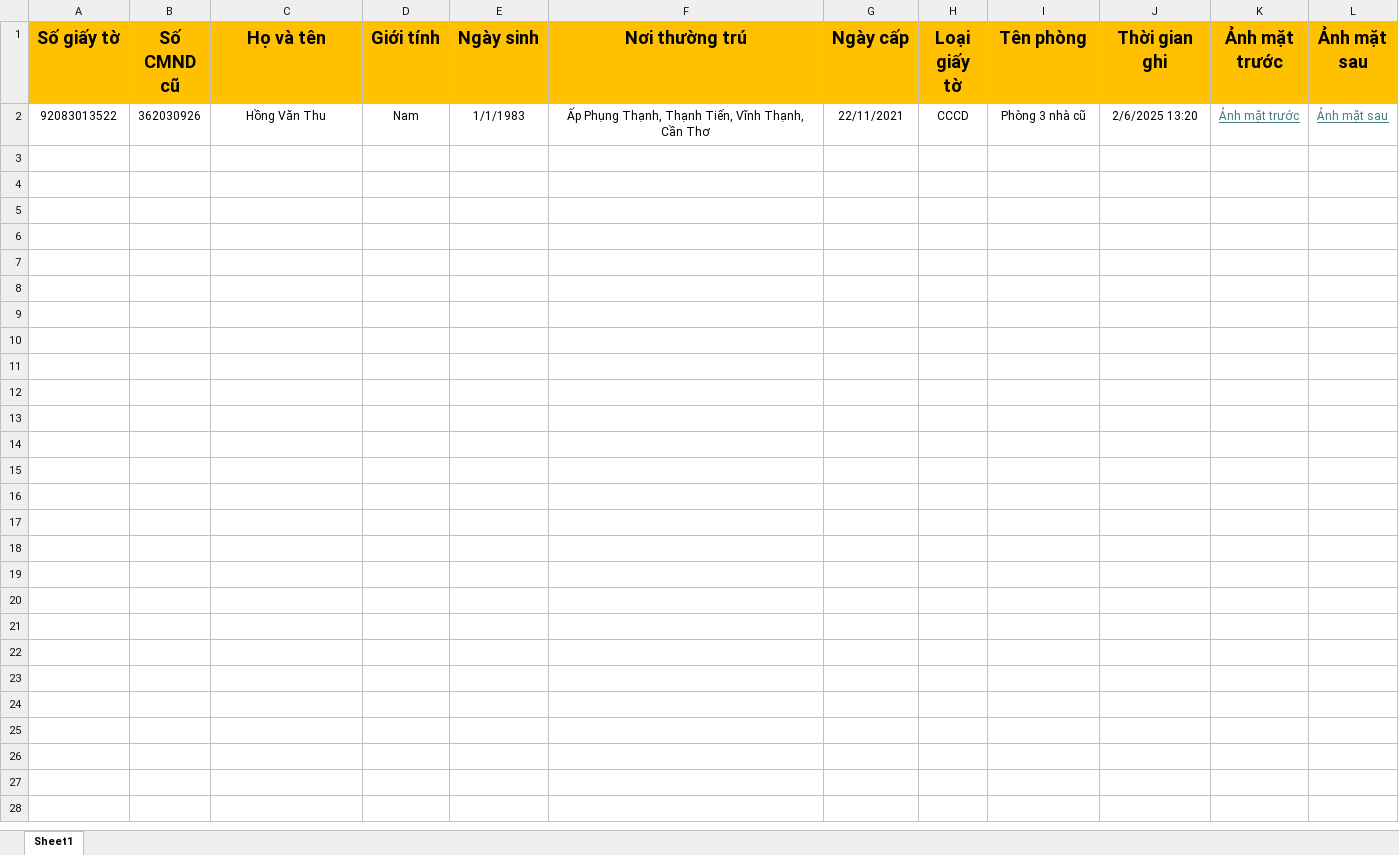
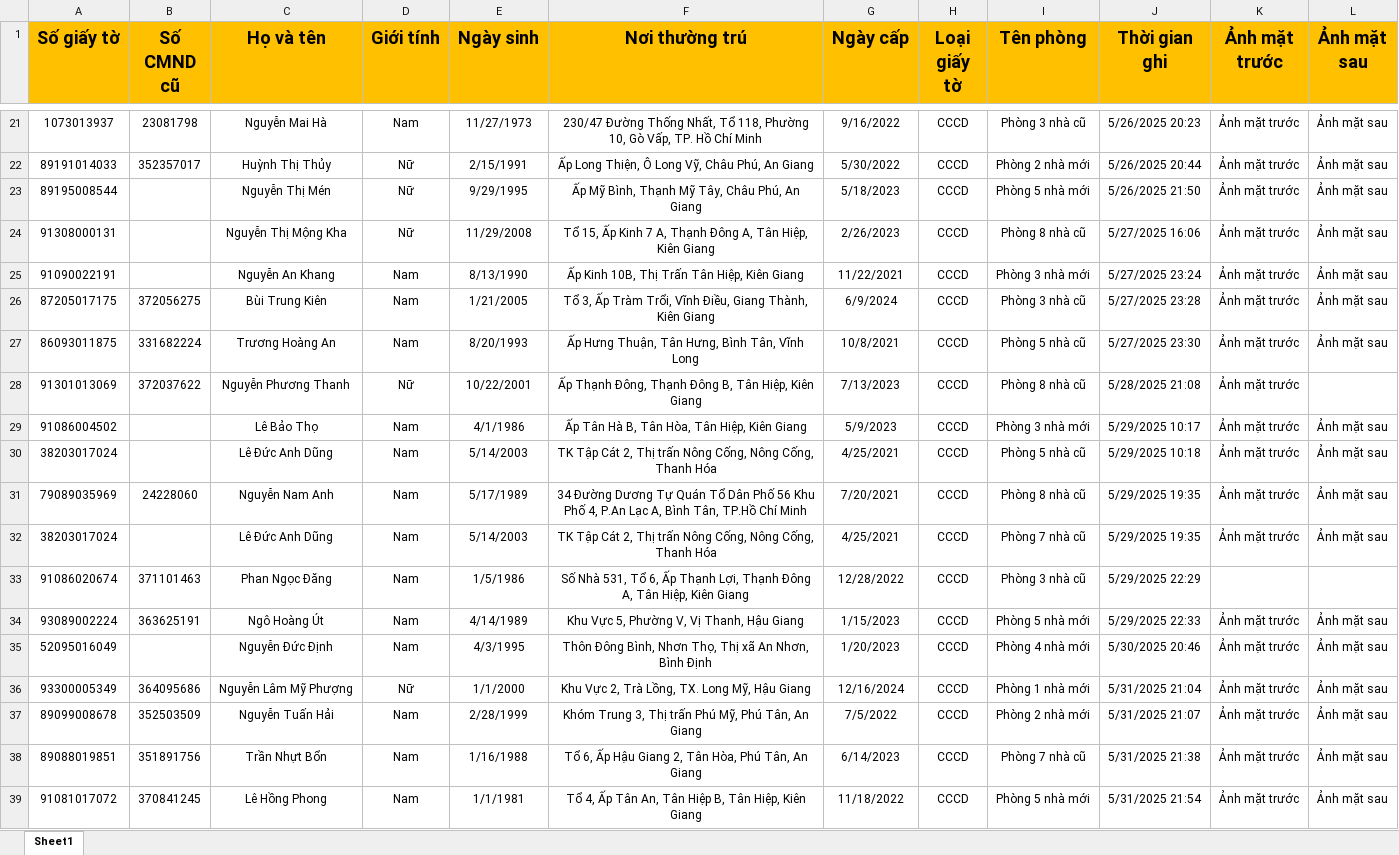
Before and after one commit to NguyenHoangHuyProcoderNew/QUAN_LY_NHA_NGHI, an Excel workbook: APP_KHAI_BAO_LUU_TRU_2/_internal/DS_Cong_Dan.xlsx, sheet Sheet1, drawn as a sheet; only a part is shown, gaps mark what is left out; values as stored, in another font and other column widths than the file's, no borders; addresses are those after the commit; the diff covers the shown part only; the diff names each change by its address in the sheet, - before the commit and + after, or states it on an @@ line.

```diff
--- a/APP_KHAI_BAO_LUU_TRU_2/_internal/DS_Cong_Dan.xlsx (sheet Sheet1)
+++ b/APP_KHAI_BAO_LUU_TRU_2/_internal/DS_Cong_Dan.xlsx (sheet Sheet1)
-A21 (Số giấy tờ): 92083013522
+A21 (Số giấy tờ): 1073013937
-B21 (Số CMND cũ): 362030926
+B21 (Số CMND cũ): 23081798
-C21 (Họ và tên): Hồng Văn Thu
+C21 (Họ và tên): Nguyễn Mai Hà
-E21 (Ngày sinh): 1/1/1983
+E21 (Ngày sinh): 11/27/1973
-F21 (Nơi thường trú): Ấp Phụng Thạnh, Thạnh Tiến, Vĩnh Thạnh, Cần Thơ
+F21 (Nơi thường trú): 230/47 Đường Thống Nhất, Tổ 118, Phường 10, Gò Vấp, TP. Hồ Chí Minh
-G21 (Ngày cấp): 22/11/2021
+G21 (Ngày cấp): 9/16/2022
-J21 (Thời gian ghi): 2/6/2025 13:20
+J21 (Thời gian ghi): 5/26/2025 20:23
@@ K21:L21 underline: on → off, text colour: #467886 → black @@
+row 22: 89191014033 | 352357017 | Huỳnh Thị Thủy | Nữ | 2/15/1991 | Ấp Long Thiện, Ô Long Vỹ, Châu Phú, An Giang | 5/30/2022 | CCCD | Phòng 2 nhà mới | 5/26/2025 20:44 | Ảnh mặt trước | Ảnh mặt sau
+row 23: 89195008544 |  | Nguyễn Thị Mén | Nữ | 9/29/1995 | Ấp Mỹ Bình, Thạnh Mỹ Tây, Châu Phú, An Giang | 5/18/2023 | CCCD | Phòng 5 nhà mới | 5/26/2025 21:50 | Ảnh mặt trước | Ảnh mặt sau
+row 24: 91308000131 |  | Nguyễn Thị Mộng Kha | Nữ | 11/29/2008 | Tổ 15, Ấp Kinh 7 A, Thạnh Đông A, Tân Hiệp, Kiên Giang | 2/26/2023 | CCCD | Phòng 8 nhà cũ | 5/27/2025 16:06 | Ảnh mặt trước | Ảnh mặt sau
+row 25: 91090022191 |  | Nguyễn An Khang | Nam | 8/13/1990 | Ấp Kinh 10B, Thị Trấn Tân Hiệp, Kiên Giang | 11/22/2021 | CCCD | Phòng 3 nhà mới | 5/27/2025 23:24 | Ảnh mặt trước | Ảnh mặt sau
+row 26: 87205017175 | 372056275 | Bùi Trung Kiên | Nam | 1/21/2005 | Tổ 3, Ấp Tràm Trổi, Vĩnh Điều, Giang Thành, Kiên Giang | 6/9/2024 | CCCD | Phòng 3 nhà cũ | 5/27/2025 23:28 | Ảnh mặt trước | Ảnh mặt sau
+row 27: 86093011875 | 331682224 | Trương Hoàng An | Nam | 8/20/1993 | Ấp Hưng Thuận, Tân Hưng, Bình Tân, Vĩnh Long | 10/8/2021 | CCCD | Phòng 5 nhà cũ | 5/27/2025 23:30 | Ảnh mặt trước | Ảnh mặt sau
+row 28: 91301013069 | 372037622 | Nguyễn Phương Thanh | Nữ | 10/22/2001 | Ấp Thạnh Đông, Thạnh Đông B, Tân Hiệp, Kiên Giang | 7/13/2023 | CCCD | Phòng 8 nhà cũ | 5/28/2025 21:08 | Ảnh mặt trước
+row 29: 91086004502 |  | Lê Bảo Thọ | Nam | 4/1/1986 | Ấp Tân Hà B, Tân Hòa, Tân Hiệp, Kiên Giang | 5/9/2023 | CCCD | Phòng 3 nhà mới | 5/29/2025 10:17 | Ảnh mặt trước | Ảnh mặt sau
+row 30: 38203017024 |  | Lê Đức Anh Dũng | Nam | 5/14/2003 | TK Tập Cát 2, Thị trấn Nông Cống, Nông Cống, Thanh Hóa | 4/25/2021 | CCCD | Phòng 5 nhà cũ | 5/29/2025 10:18 | Ảnh mặt trước | Ảnh mặt sau
+row 31: 79089035969 | 24228060 | Nguyễn Nam Anh | Nam | 5/17/1989 | 34 Đường Dương Tự Quán Tổ Dân Phố 56 Khu Phố 4, P.An Lạc A, Bình Tân, TP.Hồ Chí Minh | 7/20/2021 | CCCD | Phòng 8 nhà cũ | 5/29/2025 19:35 | Ảnh mặt trước | Ảnh mặt sau
+row 32: 38203017024 |  | Lê Đức Anh Dũng | Nam | 5/14/2003 | TK Tập Cát 2, Thị trấn Nông Cống, Nông Cống, Thanh Hóa | 4/25/2021 | CCCD | Phòng 7 nhà cũ | 5/29/2025 19:35 | Ảnh mặt trước | Ảnh mặt sau
+row 33: 91086020674 | 371101463 | Phan Ngọc Đăng | Nam | 1/5/1986 | Số Nhà 531, Tổ 6, Ấp Thạnh Lợi, Thạnh Đông A, Tân Hiệp, Kiên Giang | 12/28/2022 | CCCD | Phòng 3 nhà cũ | 5/29/2025 22:29
+row 34: 93089002224 | 363625191 | Ngô Hoàng Út | Nam | 4/14/1989 | Khu Vực 5, Phường V, Vị Thanh, Hậu Giang | 1/15/2023 | CCCD | Phòng 5 nhà mới | 5/29/2025 22:33 | Ảnh mặt trước | Ảnh mặt sau
+row 35: 52095016049 |  | Nguyễn Đức Định | Nam | 4/3/1995 | Thôn Đông Bình, Nhơn Thọ, Thị xã An Nhơn, Bình Định | 1/20/2023 | CCCD | Phòng 4 nhà mới | 5/30/2025 20:46 | Ảnh mặt trước | Ảnh mặt sau
+row 36: 93300005349 | 364095686 | Nguyễn Lâm Mỹ Phượng | Nữ | 1/1/2000 | Khu Vực 2, Trà Lồng, TX. Long Mỹ, Hậu Giang | 12/16/2024 | CCCD | Phòng 1 nhà mới | 5/31/2025 21:04 | Ảnh mặt trước | Ảnh mặt sau
+row 37: 89099008678 | 352503509 | Nguyễn Tuấn Hải | Nam | 2/28/1999 | Khóm Trung 3, Thị trấn Phú Mỹ, Phú Tân, An Giang | 7/5/2022 | CCCD | Phòng 2 nhà mới | 5/31/2025 21:07 | Ảnh mặt trước | Ảnh mặt sau
+row 38: 89088019851 | 351891756 | Trần Nhựt Bổn | Nam | 1/16/1988 | Tổ 6, Ấp Hậu Giang 2, Tân Hòa, Phú Tân, An Giang | 6/14/2023 | CCCD | Phòng 7 nhà cũ | 5/31/2025 21:38 | Ảnh mặt trước | Ảnh mặt sau
+row 39: 91081017072 | 370841245 | Lê Hồng Phong | Nam | 1/1/1981 | Tổ 4, Ấp Tân An, Tân Hiệp B, Tân Hiệp, Kiên Giang | 11/18/2022 | CCCD | Phòng 5 nhà mới | 5/31/2025 21:54 | Ảnh mặt trước | Ảnh mặt sau
```
Also changed, not shown: 29 added rows elsewhere in this sheet, formulas that keep their value, 1 other file.
